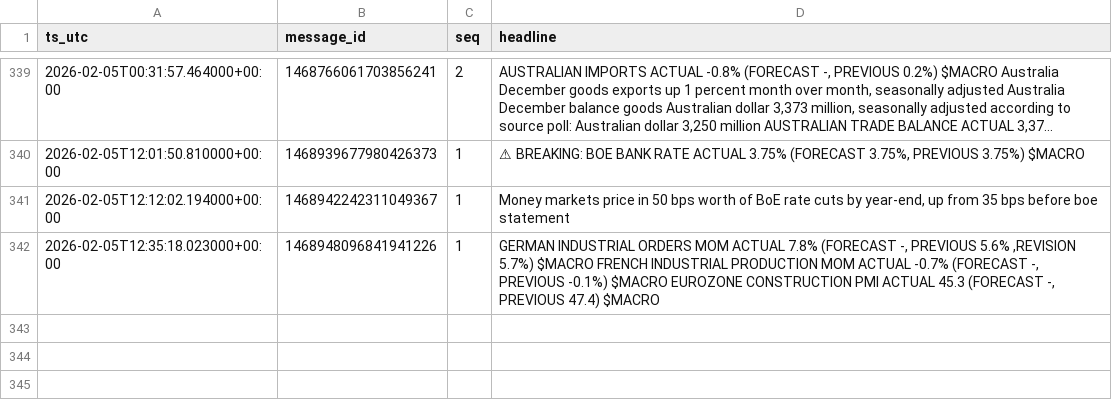
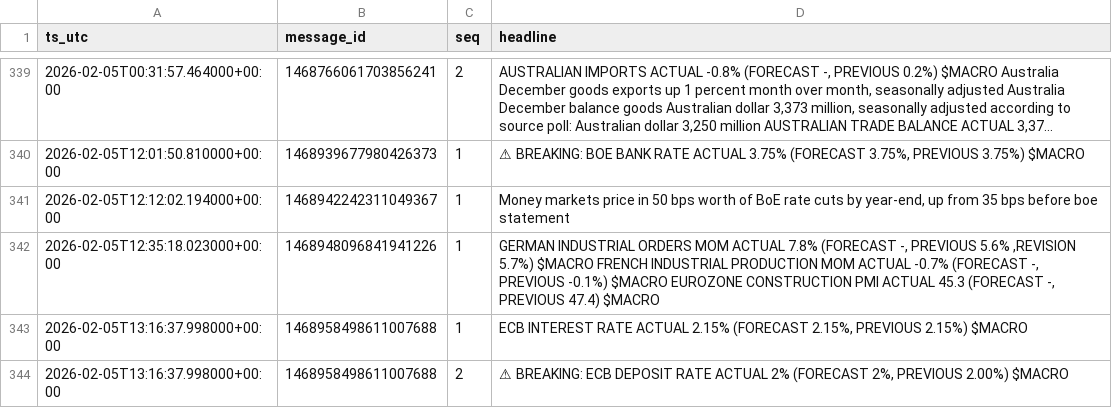
Before and after one commit to QaSH-data/econ-data, a CSV file: data/news/2026.csv, drawn as a sheet; only a part is shown, gaps mark what is left out; long unchanged cells end in …; the diff names each change by its address in the sheet, - before the commit and + after, or states it on an @@ line.

Commit message:
data: update 2026-02-05 13:17:14Z (push_now)

```diff
--- a/data/news/2026.csv
+++ b/data/news/2026.csv
+row 343: 2026-02-05T13:16:37.998000+00:00 | 1468958498611007688 | 1 | ECB INTEREST RATE ACTUAL 2.15% (FORECAST 2.15%, PREVIOUS 2.15%) $MACRO
+row 344: 2026-02-05T13:16:37.998000+00:00 | 1468958498611007688 | 2 | ⚠ BREAKING: ECB DEPOSIT RATE ACTUAL 2% (FORECAST 2%, PREVIOUS 2.00%) $MACRO
```
Also changed, not shown: data/news/rss/rss_last_24h.csv, data/news_ai/comments.csv, 4 other files.
